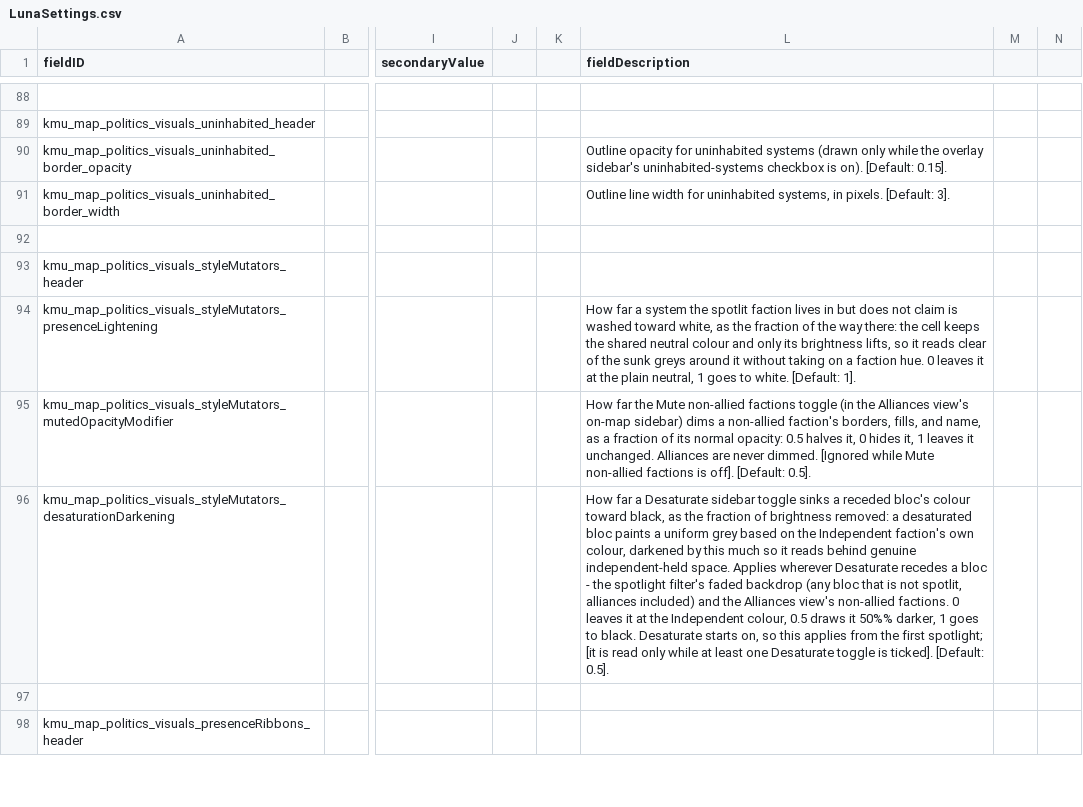
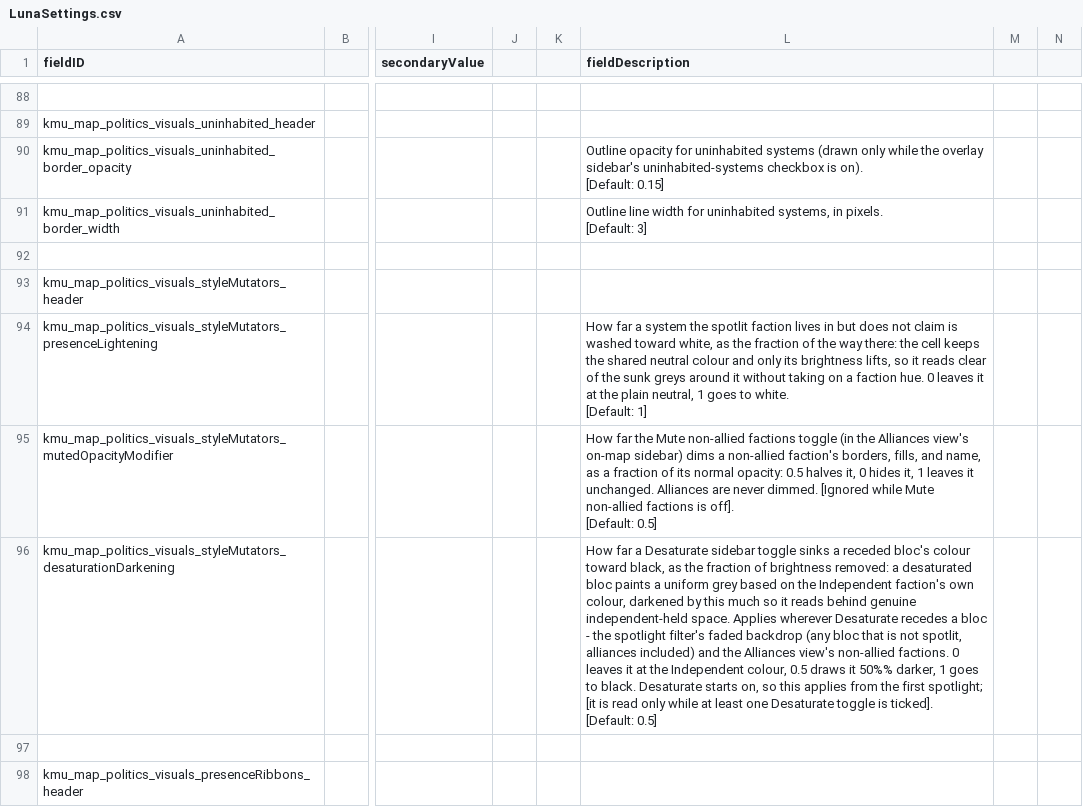
Before and after one commit to Klark-Morrigan/Starsector-Mod-KMU, a CSV file: localisation/en/LunaSettings.csv, drawn as a sheet; only a part is shown, gaps mark what is left out; ↵ is a line break in a cell; the diff covers the shown part only; the diff names each change by its address in the sheet, - before the commit and + after, or states it on an @@ line.

Commit message:
chore: default setting values separated by a line break

```diff
--- a/localisation/en/LunaSettings.csv
+++ b/localisation/en/LunaSettings.csv
-L90 (fieldDescription): …on). [Default: 0.15].
+L90 (fieldDescription): …on). ↵ [Default: 0.15]
-L91 (fieldDescription): …pixels. [Default: 3].
+L91 (fieldDescription): …pixels. ↵ [Default: 3]
-L94 (fieldDescription): …white. [Default: 1].
+L94 (fieldDescription): …white. ↵ [Default: 1]
-L95 (fieldDescription): …off]. [Default: 0.5].
+L95 (fieldDescription): …off]. ↵ [Default: 0.5]
-L96 (fieldDescription): …ticked]. [Default: 0.5].
+L96 (fieldDescription): …ticked]. ↵ [Default: 0.5]
```
Also changed, not shown: 148 edited cells elsewhere in this file, localisation/zh-hans/LunaSettings.csv.
